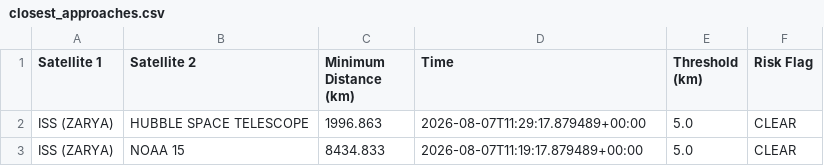
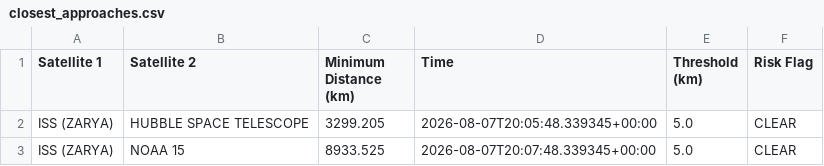
Before and after one commit to minzval/satellite-orbit-simulator, a CSV file: closest_approaches.csv, drawn as a sheet.

```diff
--- a/closest_approaches.csv
+++ b/closest_approaches.csv
@@ -1,3 +1,3 @@
 Satellite 1,Satellite 2,Minimum Distance (km),Time,Threshold (km),Risk Flag
-ISS (ZARYA),HUBBLE SPACE TELESCOPE,1996.863,2026-08-07T11:29:17.879489+00:00,5.0,CLEAR
-ISS (ZARYA),NOAA 15,8434.833,2026-08-07T11:19:17.879489+00:00,5.0,CLEAR
+ISS (ZARYA),HUBBLE SPACE TELESCOPE,3299.205,2026-08-07T20:05:48.339345+00:00,5.0,CLEAR
+ISS (ZARYA),NOAA 15,8933.525,2026-08-07T20:07:48.339345+00:00,5.0,CLEAR
```
Also changed, not shown: 5 other files.
